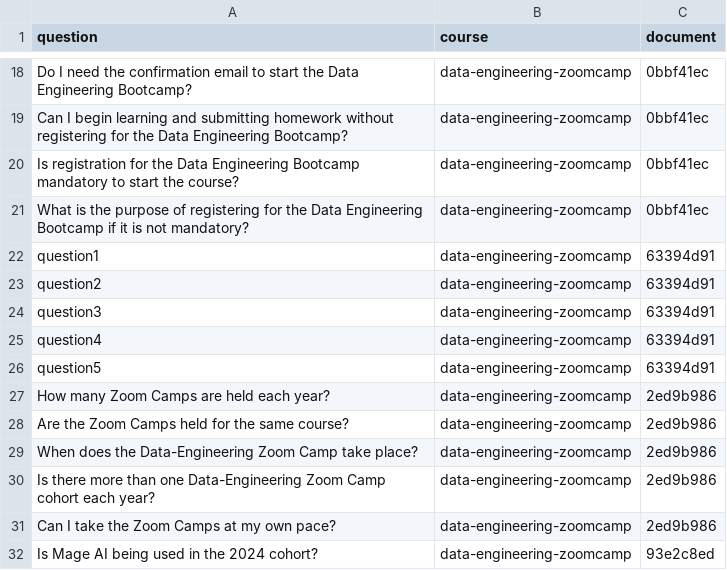
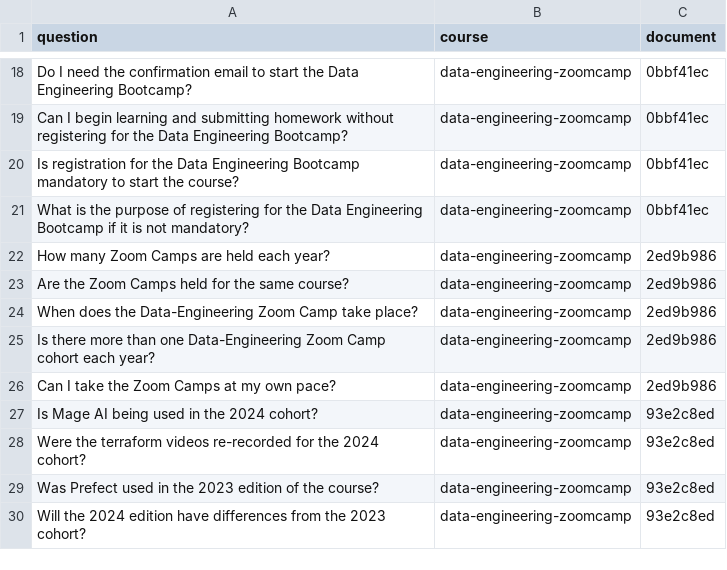
Before and after one commit to cecilegltslmcs/llm-zoomcamp, a CSV file: Week3/ground-truth-data.csv, drawn as a sheet; only a part is shown, gaps mark what is left out; the shorter side is filled out with more unchanged rows; the diff names each change by its address in the sheet, - before the commit and + after, or states it on an @@ line.

Commit message:
fix: update ground-truth-data

```diff
--- a/Week3/ground-truth-data.csv
+++ b/Week3/ground-truth-data.csv
-row 22: question1 | data-engineering-zoomcamp | 63394d91
-row 23: question2 | data-engineering-zoomcamp | 63394d91
-row 24: question3 | data-engineering-zoomcamp | 63394d91
-row 25: question4 | data-engineering-zoomcamp | 63394d91
-row 26: question5 | data-engineering-zoomcamp | 63394d91
```
